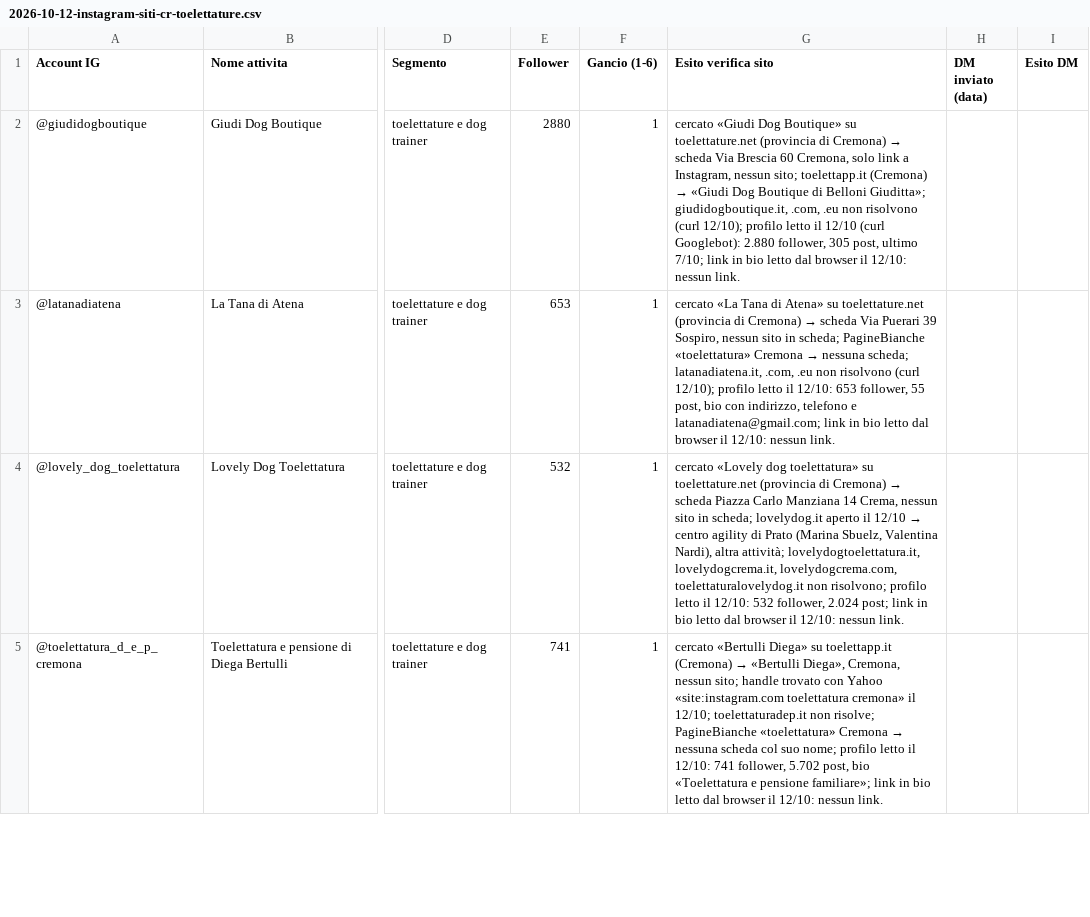
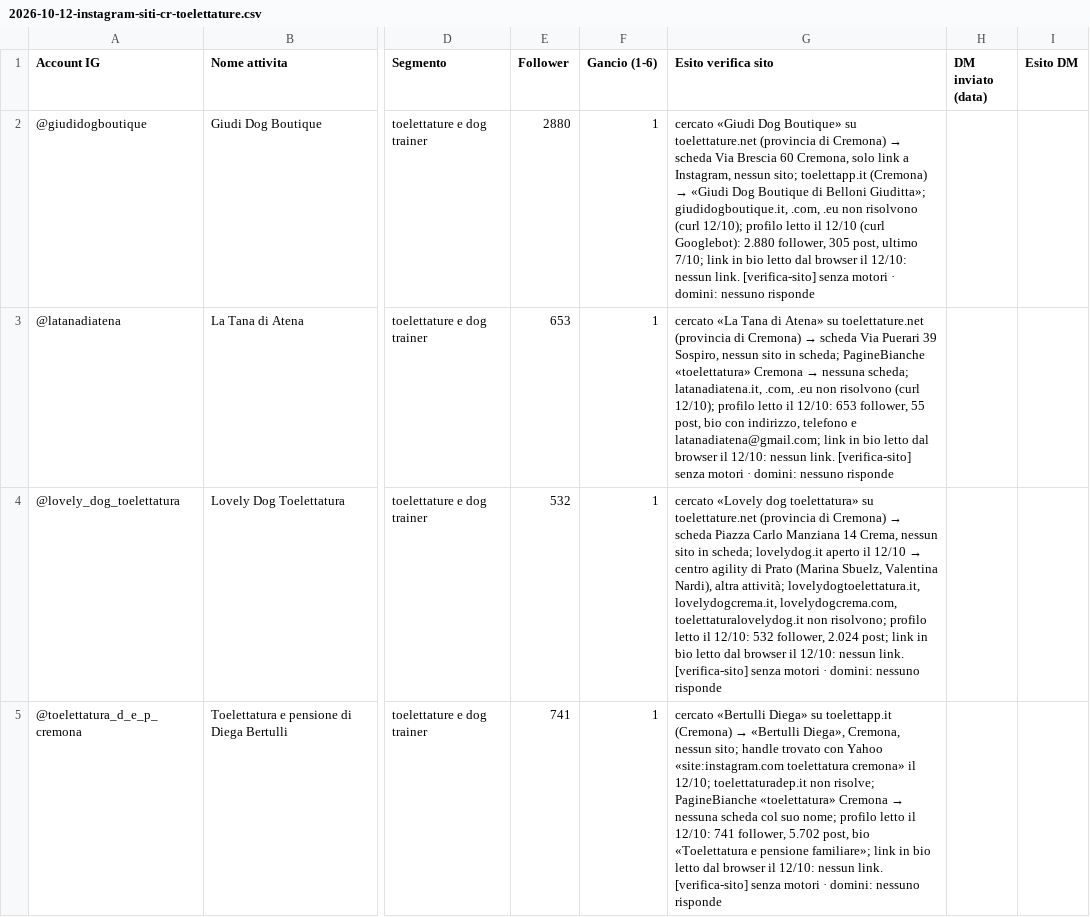
Before and after one commit to Nixo999/denki-brain, a CSV file: 02-Sales/liste/2026-10-12-instagram-siti-cr-toelettature.csv, drawn as a sheet; only a part is shown, gaps mark what is left out; the diff covers the shown part only; the diff names each change by its address in the sheet, - before the commit and + after, or states it on an @@ line.

```diff
--- a/02-Sales/liste/2026-10-12-instagram-siti-cr-toelettature.csv
+++ b/02-Sales/liste/2026-10-12-instagram-siti-cr-toelettature.csv
-G2 (Esito verifica sito): …nessun link.
+G2 (Esito verifica sito): …nessun link. [verifica-sito] senza motori · domini: nessuno risponde
-G3 (Esito verifica sito): …nessun link.
+G3 (Esito verifica sito): …nessun link. [verifica-sito] senza motori · domini: nessuno risponde
-G4 (Esito verifica sito): …nessun link.
+G4 (Esito verifica sito): …nessun link. [verifica-sito] senza motori · domini: nessuno risponde
-G5 (Esito verifica sito): …nessun link.
+G5 (Esito verifica sito): …nessun link. [verifica-sito] senza motori · domini: nessuno risponde
```
Also changed, not shown: 3 edited cells elsewhere in this file, 02-Sales/liste/2026-10-12-instagram-siti-pr-toelettature.csv.
